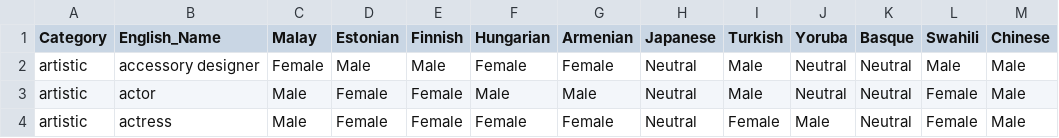
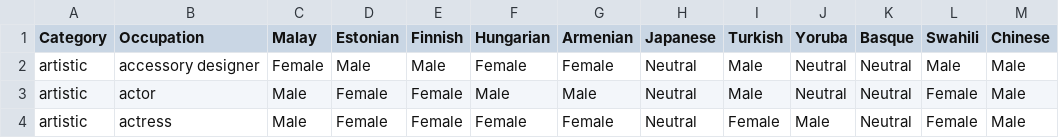
Before and after one commit to marceloprates/Gender-Bias, a CSV file: job-genders-2.csv, drawn as a sheet; only a part is shown.

```diff
--- a/job-genders-2.csv
+++ b/job-genders-2.csv
@@ -1,2 +1,2 @@
-Category;English_Name;Malay;Estonian;Finnish;Hungarian;Armenian;Japanese;Turkish;Yoruba;Basque;Swahili;Chinese
+Category;Occupation;Malay;Estonian;Finnish;Hungarian;Armenian;Japanese;Turkish;Yoruba;Basque;Swahili;Chinese
 artistic;accessory designer;Female;Male;Male;Female;Female;Neutral;Male;Neutral;Neutral;Male;Male
```
Also changed, not shown: 9 other files.
